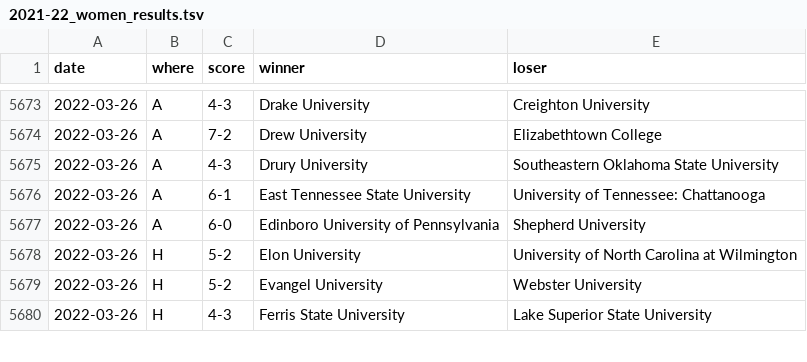
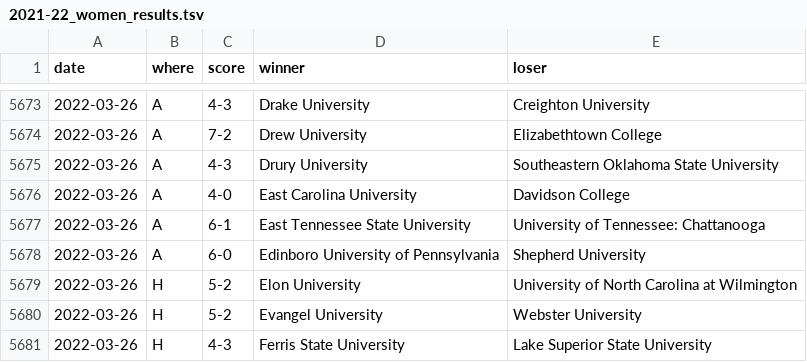
Before and after one commit to TennisOpenData/college-tennis-massey, a TSV file: 2021-22_women_results.tsv, drawn as a sheet; only a part is shown, gaps mark what is left out; the diff names each change by its address in the sheet, - before the commit and + after, or states it on an @@ line.

```diff
--- a/2021-22_women_results.tsv
+++ b/2021-22_women_results.tsv
+row 5676: 2022-03-26 | A | 4-0 | East Carolina University | Davidson College
```
Also changed, not shown: 2021-22_men_results.tsv.
